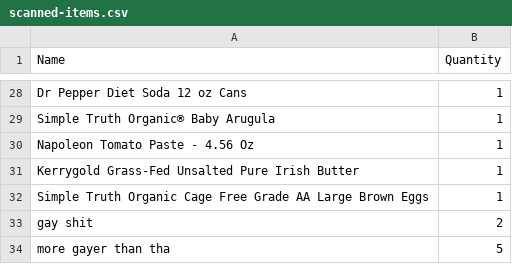
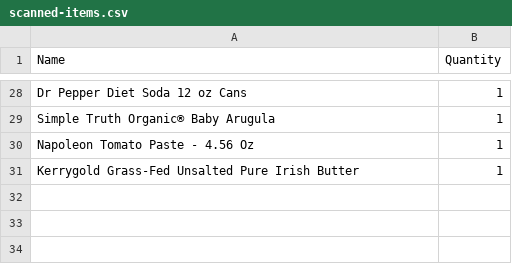
Before and after one commit to durstwave843/.github, a CSV file: scanned-items.csv, drawn as a sheet; only a part is shown, gaps mark what is left out; the diff names each change by its address in the sheet, - before the commit and + after, or states it on an @@ line.

Commit message:
Update scanned-items.csv

```diff
--- a/scanned-items.csv
+++ b/scanned-items.csv
-row 32: Simple Truth Organic Cage Free Grade AA Large Brown Eggs | 1
-row 33: gay shit | 2
-row 34: more gayer than tha | 5
```
